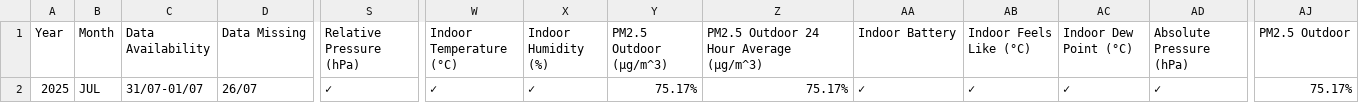
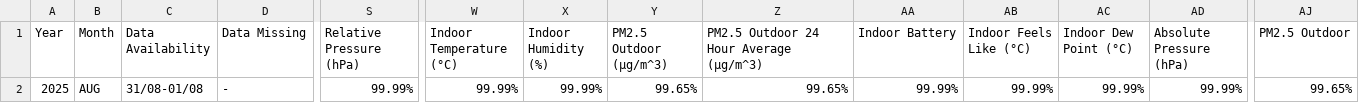
Before and after one commit to Metdata04/metadata_model, a CSV file: metadata_reports/Akurana_Metadata_Report.csv, drawn as a sheet; only a part is shown, gaps mark what is left out; the diff covers the shown part only; the diff names each change by its address in the sheet, - before the commit and + after, or states it on an @@ line.

Commit message:
Add/update metadata report for Akurana

```diff
--- a/metadata_reports/Akurana_Metadata_Report.csv
+++ b/metadata_reports/Akurana_Metadata_Report.csv
-B2 (Month): JUL
+B2 (Month): AUG
-C2 (Data Availability): 31/07-01/07
+C2 (Data Availability): 31/08-01/08
-D2 (Data Missing): 26/07
+D2 (Data Missing): -
-S2 (Relative Pressure (hPa)): ✓
+S2 (Relative Pressure (hPa)): 99.99%
-W2 (Indoor Temperature (°C)): ✓
+W2 (Indoor Temperature (°C)): 99.99%
-X2 (Indoor Humidity (%)): ✓
+X2 (Indoor Humidity (%)): 99.99%
-Y2 (PM2.5 Outdoor (µg/m^3)): 75.17%
+Y2 (PM2.5 Outdoor (µg/m^3)): 99.65%
-Z2: 75.17%
+Z2: 99.65%
-AA2 (Indoor Battery): ✓
+AA2 (Indoor Battery): 99.99%
-AB2 (Indoor Feels Like (°C)): ✓
+AB2 (Indoor Feels Like (°C)): 99.99%
-AC2 (Indoor Dew Point (°C)): ✓
+AC2 (Indoor Dew Point (°C)): 99.99%
-AD2 (Absolute Pressure (hPa)): ✓
+AD2 (Absolute Pressure (hPa)): 99.99%
-AJ2 (PM2.5 Outdoor): 75.17%
+AJ2 (PM2.5 Outdoor): 99.65%
```
Also changed, not shown: 2 edited cells elsewhere in this file.
